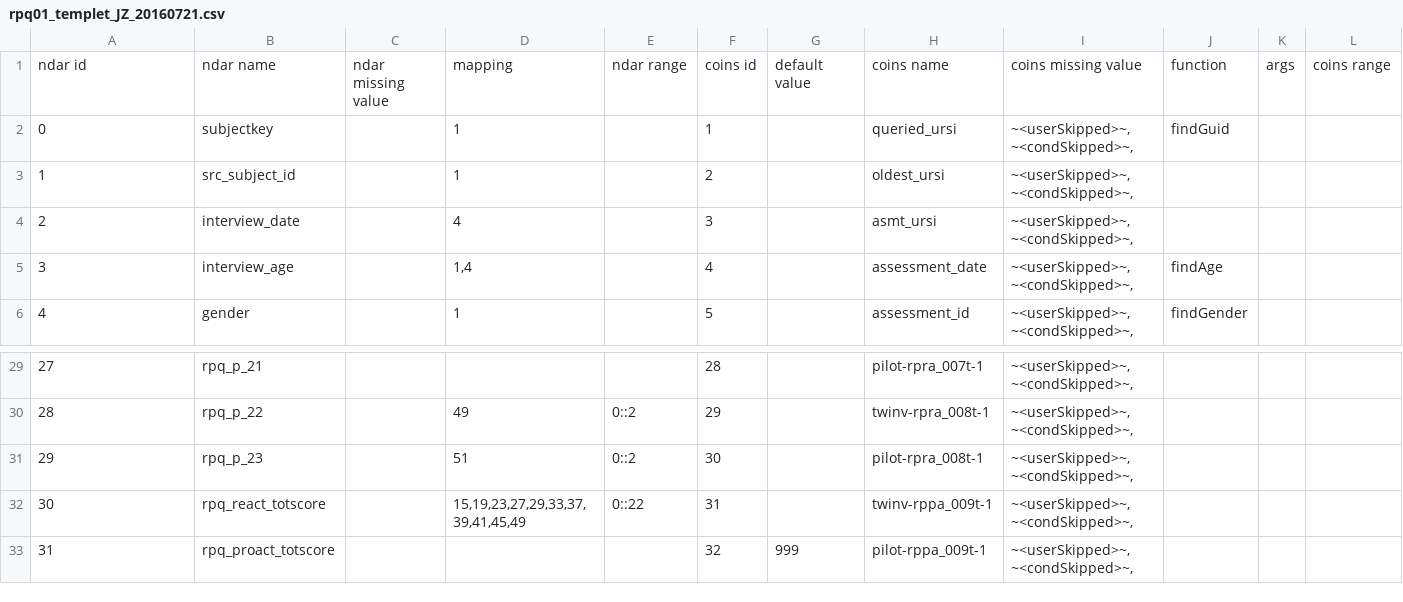
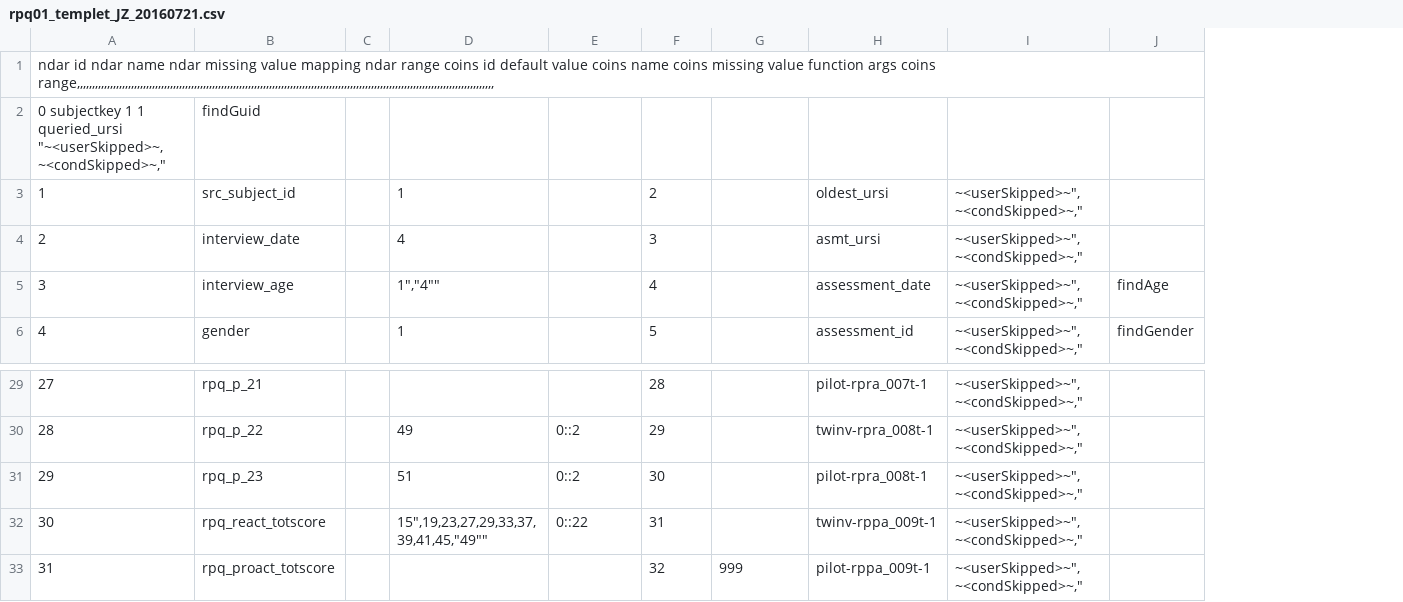
Before and after one commit to rrlittle/rocket, a CSV file: mapping_files/rpq01_templet_JZ_20160721.csv, drawn as a sheet; only a part is shown, gaps mark what is left out; removed rows and columns are numbered as before the commit, all else as after; the diff names each change by its address in the sheet, - before the commit and + after, or states it on an @@ line.

Commit message:
Major change. Features: 	Template requirement change: 		Delete ndar missing value. 		Add a required for coinshandler
	Have fixed the empty column.

```diff
--- a/mapping_files/rpq01_templet_JZ_20160721.csv
+++ b/mapping_files/rpq01_templet_JZ_20160721.csv
-column C, empty
+column C, empty
-column I, rows 3-6: all ~<userSkipped>~,~<condSkipped>~,; rows 29-33: all ~<userSkipped>~,~<condSkipped>~,
+column I, rows 3-6: all ~<userSkipped>~",~<condSkipped>~,"; rows 29-33: all ~<userSkipped>~",~<condSkipped>~,"
-column K, empty
-column L, empty
-row 1: ndar id | ndar name | ndar missing value | mapping | ndar range | coins id | default value | coins name | coins missing value | function | args | coins range
-row 2: 0 | subjectkey |  | 1 |  | 1 |  | queried_ursi | ~<userSkipped>~,~<condSkipped>~, | findGuid
+row 1: ndar id ndar name ndar missing value mapping ndar range coins id default value coins name coins missing value function args coins range,,,,,,,,,,,,,,,,,,,,,,,,,,,,,,,,,,,,,,,,,,,,,,,,,,,,,,,,,,,,,,,,,,,,,,,,,,,,,,,,,,,,,,,,,,,,,,,,,,,,,,,,,,,,,,,,,,,,,,,,,,,,,,,,,,,,,,,,,,,
+row 2: 0 subjectkey 1 1 queried_ursi "~<userSkipped>~,~<condSkipped>~," | findGuid
-D5: 1,4
+D5: 1","4""
-D32: 15,19,23,27,29,33,37,39,41,45,49
+D32: 15",19,23,27,29,33,37,39,41,45,"49""
```
Also changed, not shown: sink_datafiles/pswq_ndar_data_20160721.csv, 13 other files.
